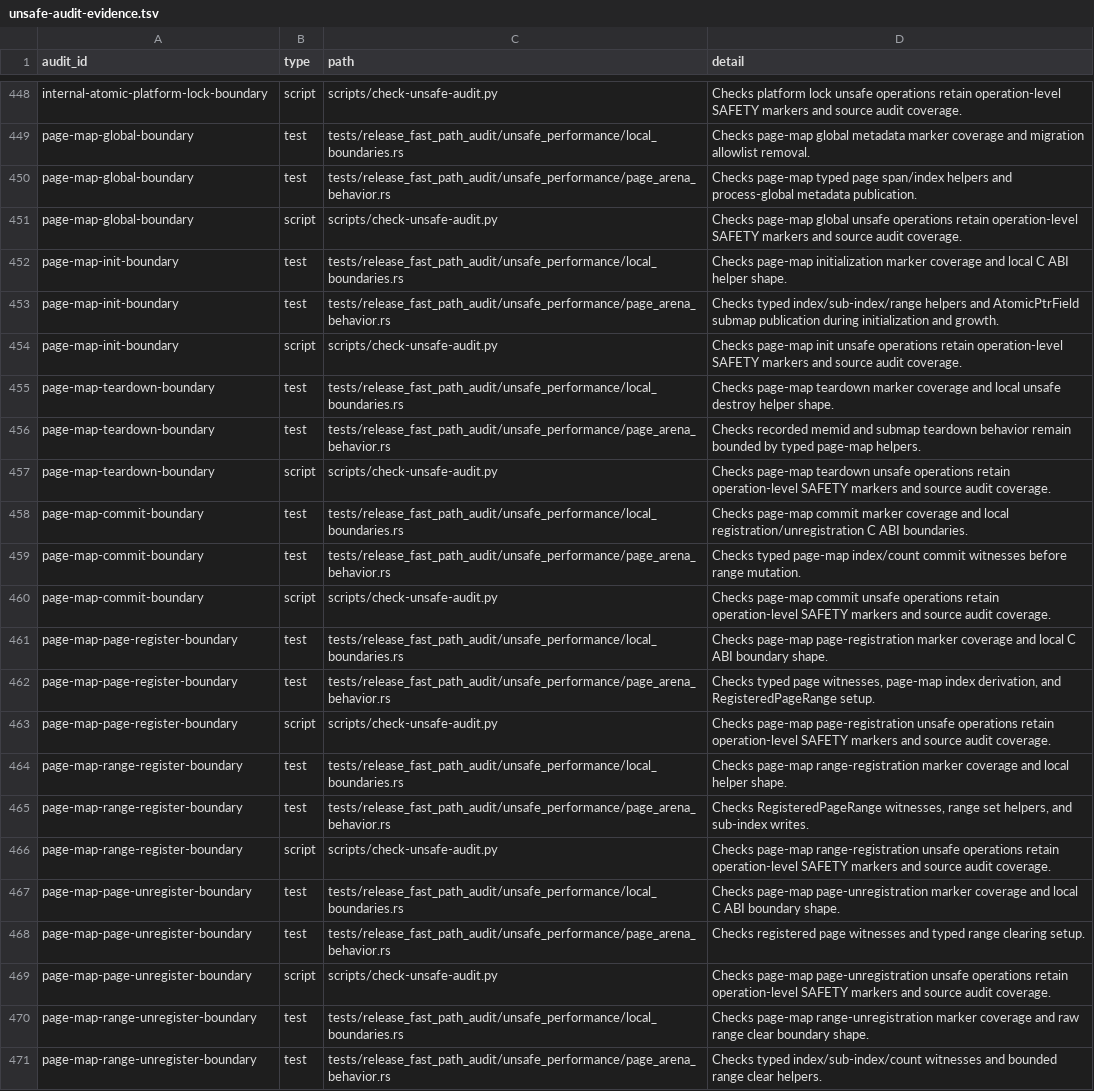
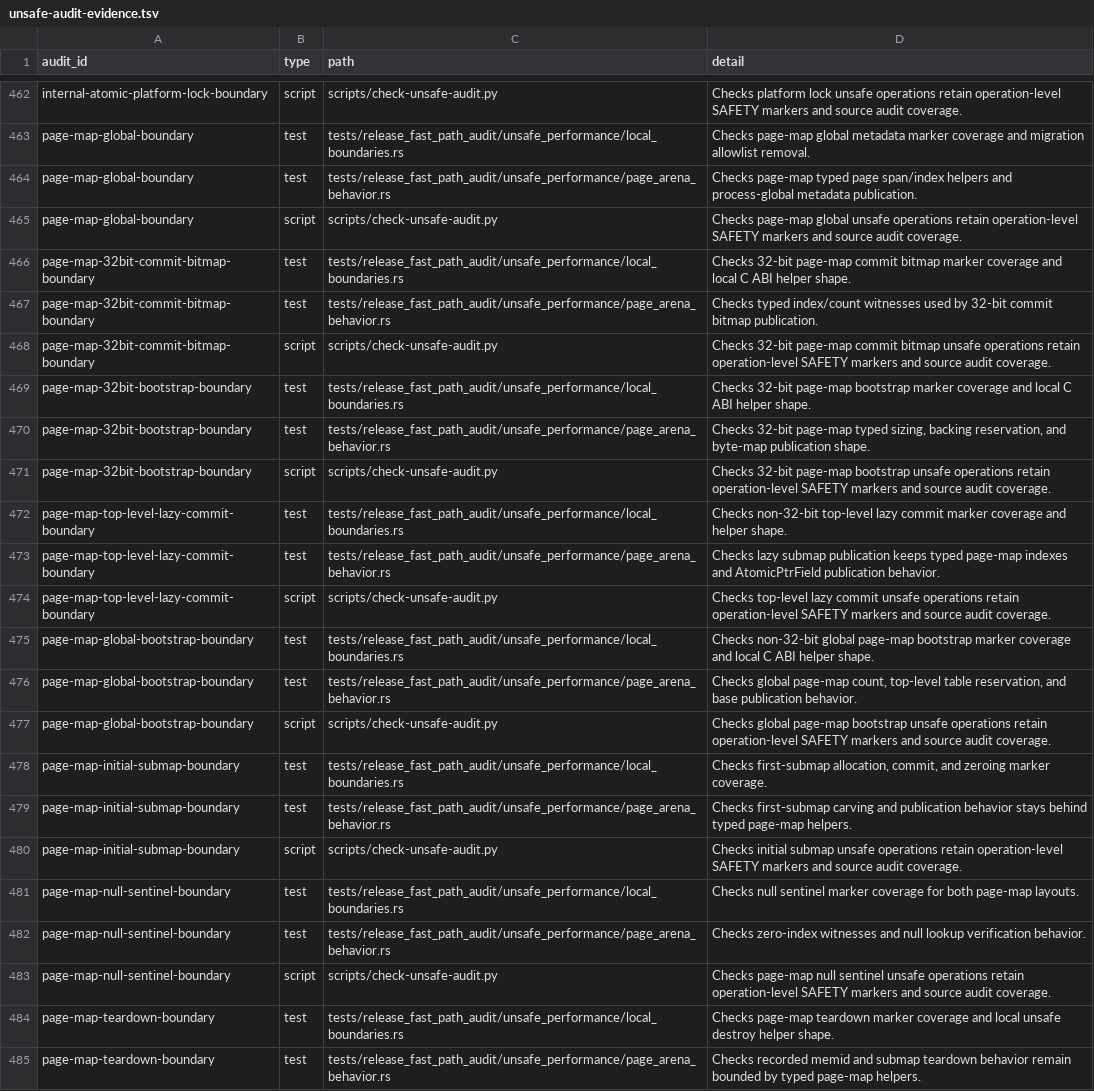
Before and after one commit to whb07/rimalloc, a TSV file: docs/unsafe-audit-evidence.tsv, drawn as a sheet; only a part is shown, gaps mark what is left out; the shorter side is filled out with more unchanged rows; the diff covers the shown part only.

Commit message:
Split OS and page map audit clusters

```diff
--- a/docs/unsafe-audit-evidence.tsv
+++ b/docs/unsafe-audit-evidence.tsv
@@ -451,5 +465,20 @@ page-map-global-boundary	test	tests/release_fast_path_audit/unsafe_performance/p
 page-map-global-boundary	script	scripts/check-unsafe-audit.py	Checks page-map global unsafe operations retain operation-level SAFETY markers and source audit coverage.
-page-map-init-boundary	test	tests/release_fast_path_audit/unsafe_performance/local_boundaries.rs	Checks page-map initialization marker coverage and local C ABI helper shape.
-page-map-init-boundary	test	tests/release_fast_path_audit/unsafe_performance/page_arena_behavior.rs	Checks typed index/sub-index/range helpers and AtomicPtrField submap publication during initialization and growth.
-page-map-init-boundary	script	scripts/check-unsafe-audit.py	Checks page-map init unsafe operations retain operation-level SAFETY markers and source audit coverage.
+page-map-32bit-commit-bitmap-boundary	test	tests/release_fast_path_audit/unsafe_performance/local_boundaries.rs	Checks 32-bit page-map commit bitmap marker coverage and local C ABI helper shape.
+page-map-32bit-commit-bitmap-boundary	test	tests/release_fast_path_audit/unsafe_performance/page_arena_behavior.rs	Checks typed index/count witnesses used by 32-bit commit bitmap publication.
+page-map-32bit-commit-bitmap-boundary	script	scripts/check-unsafe-audit.py	Checks 32-bit page-map commit bitmap unsafe operations retain operation-level SAFETY markers and source audit coverage.
+page-map-32bit-bootstrap-boundary	test	tests/release_fast_path_audit/unsafe_performance/local_boundaries.rs	Checks 32-bit page-map bootstrap marker coverage and local C ABI helper shape.
+page-map-32bit-bootstrap-boundary	test	tests/release_fast_path_audit/unsafe_performance/page_arena_behavior.rs	Checks 32-bit page-map typed sizing, backing reservation, and byte-map publication shape.
+page-map-32bit-bootstrap-boundary	script	scripts/check-unsafe-audit.py	Checks 32-bit page-map bootstrap unsafe operations retain operation-level SAFETY markers and source audit coverage.
+page-map-top-level-lazy-commit-boundary	test	tests/release_fast_path_audit/unsafe_performance/local_boundaries.rs	Checks non-32-bit top-level lazy commit marker coverage and helper shape.
+page-map-top-level-lazy-commit-boundary	test	tests/release_fast_path_audit/unsafe_performance/page_arena_behavior.rs	Checks lazy submap publication keeps typed page-map indexes and AtomicPtrField publication behavior.
+page-map-top-level-lazy-commit-boundary	script	scripts/check-unsafe-audit.py	Checks top-level lazy commit unsafe operations retain operation-level SAFETY markers and source audit coverage.
+page-map-global-bootstrap-boundary	test	tests/release_fast_path_audit/unsafe_performance/local_boundaries.rs	Checks non-32-bit global page-map bootstrap marker coverage and local C ABI helper shape.
+page-map-global-bootstrap-boundary	test	tests/release_fast_path_audit/unsafe_performance/page_arena_behavior.rs	Checks global page-map count, top-level table reservation, and base publication behavior.
+page-map-global-bootstrap-boundary	script	scripts/check-unsafe-audit.py	Checks global page-map bootstrap unsafe operations retain operation-level SAFETY markers and source audit coverage.
+page-map-initial-submap-boundary	test	tests/release_fast_path_audit/unsafe_performance/local_boundaries.rs	Checks first-submap allocation, commit, and zeroing marker coverage.
+page-map-initial-submap-boundary	test	tests/release_fast_path_audit/unsafe_performance/page_arena_behavior.rs	Checks first-submap carving and publication behavior stays behind typed page-map helpers.
+page-map-initial-submap-boundary	script	scripts/check-unsafe-audit.py	Checks initial submap unsafe operations retain operation-level SAFETY markers and source audit coverage.
+page-map-null-sentinel-boundary	test	tests/release_fast_path_audit/unsafe_performance/local_boundaries.rs	Checks null sentinel marker coverage for both page-map layouts.
+page-map-null-sentinel-boundary	test	tests/release_fast_path_audit/unsafe_performance/page_arena_behavior.rs	Checks zero-index witnesses and null lookup verification behavior.
+page-map-null-sentinel-boundary	script	scripts/check-unsafe-audit.py	Checks page-map null sentinel unsafe operations retain operation-level SAFETY markers and source audit coverage.
 page-map-teardown-boundary	test	tests/release_fast_path_audit/unsafe_performance/local_boundaries.rs	Checks page-map teardown marker coverage and local unsafe destroy helper shape.
```
Also changed, not shown: 14 added rows and 6 edited cells elsewhere in this file, 9 other files.
